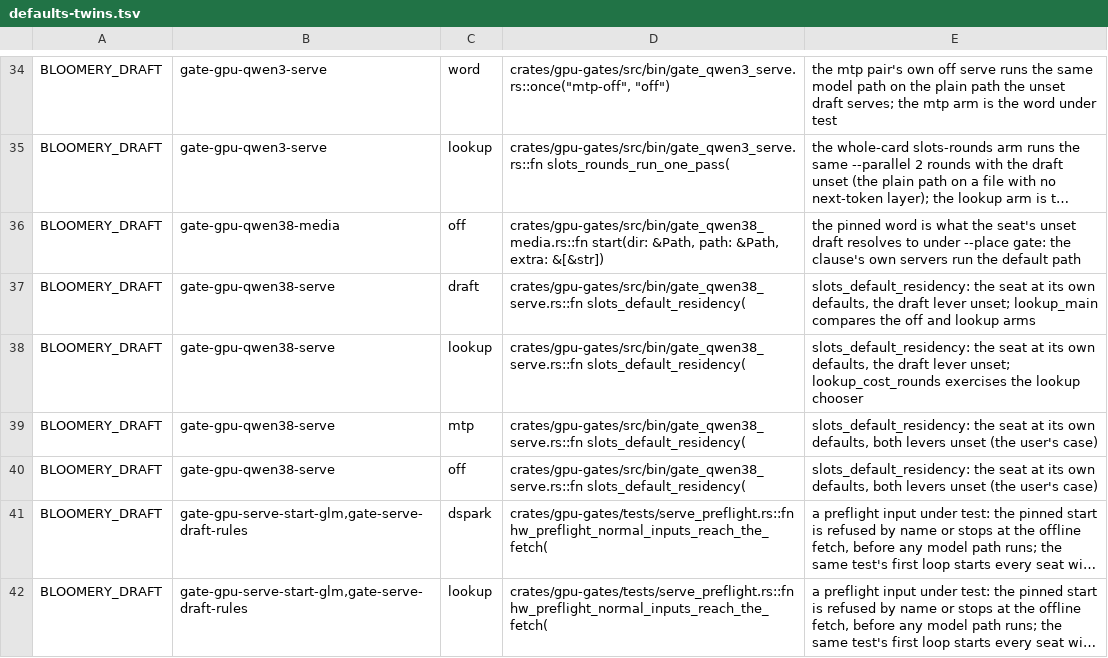
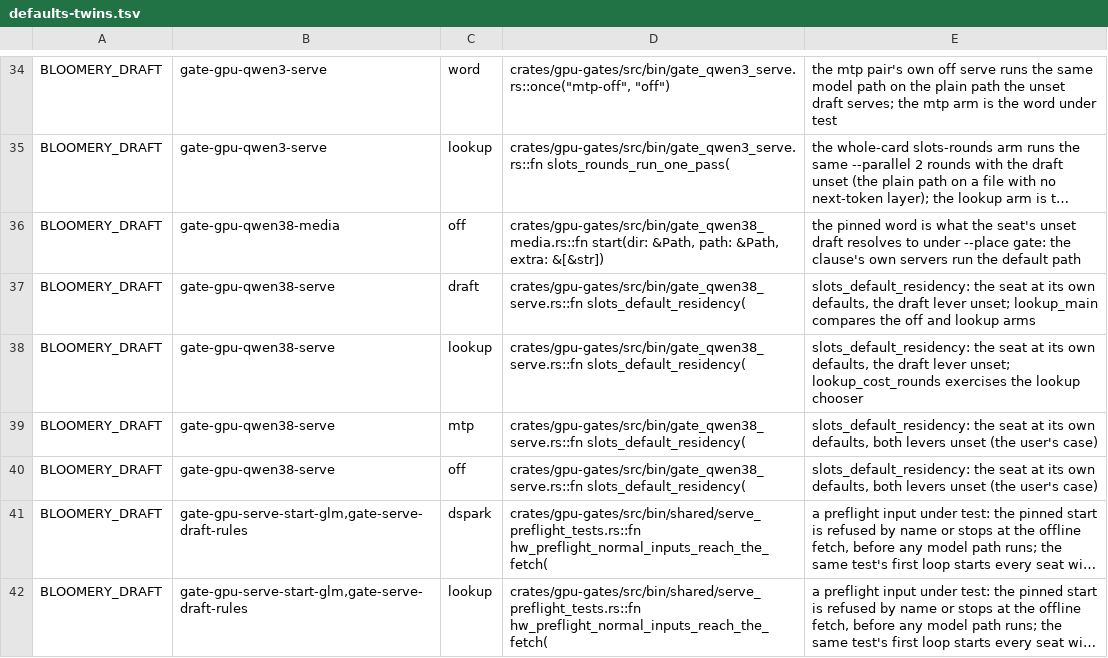
Before and after one commit to midagedev/bloomery, a TSV file: tools/defaults-twins.tsv, drawn as a sheet; only a part is shown, gaps mark what is left out; long unchanged cells end in …; the diff covers the shown part only; the diff names each change by its address in the sheet, - before the commit and + after, or states it on an @@ line.

```diff
--- a/tools/defaults-twins.tsv
+++ b/tools/defaults-twins.tsv
-D41:D42: crates/gpu-gates/tests/serve_preflight.rs::fn hw_preflight_normal_inputs_reach_the_fetch(
+D41:D42: crates/gpu-gates/src/bin/shared/serve_preflight_tests.rs::fn hw_preflight_normal_inputs_reach_the_fetch(
```
Also changed, not shown: 10 edited cells elsewhere in this file, 9 other files.
